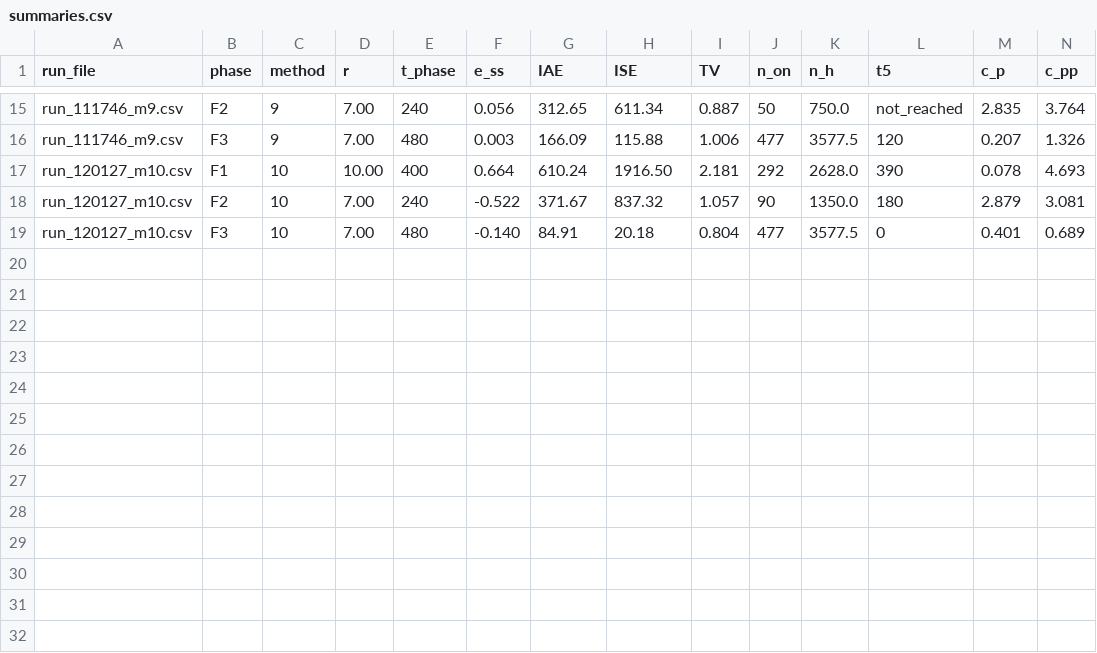
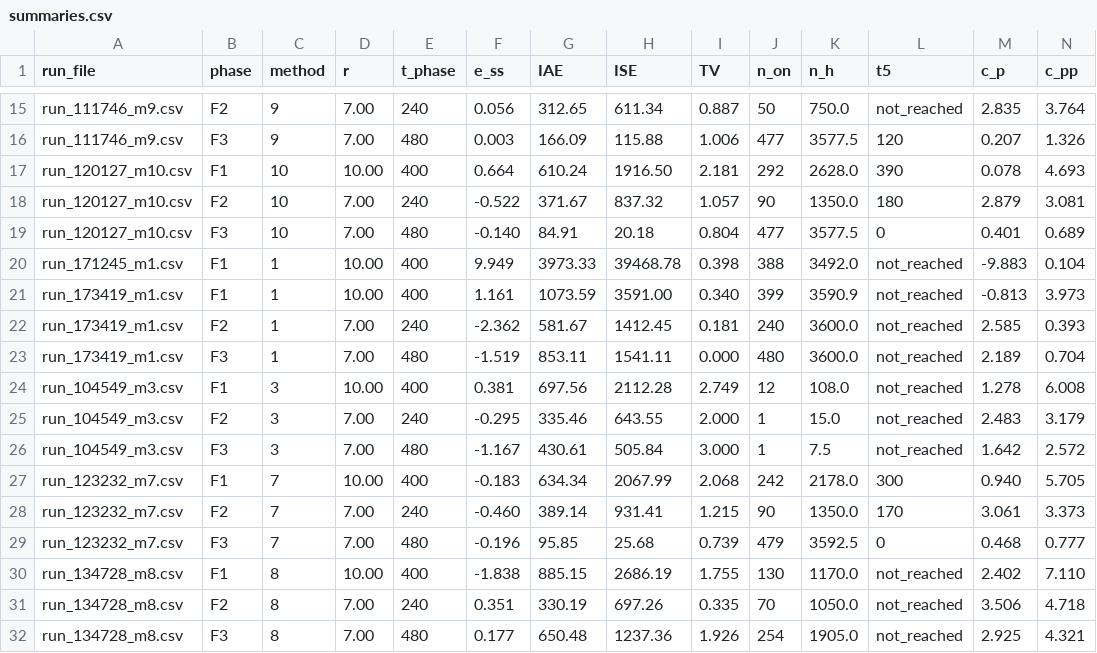
Before and after one commit to h676638/ADA512-prosjekt, a CSV file: ADA512_LAB2/summaries.csv, drawn as a sheet; only a part is shown, gaps mark what is left out; rows hold the shown columns only; the diff names each change by its address in the sheet, - before the commit and + after, or states it on an @@ line.

Commit message:
Tested method 1, 3, 7, and 8

```diff
--- a/ADA512_LAB2/summaries.csv
+++ b/ADA512_LAB2/summaries.csv
+row 20: run_171245_m1.csv | F1 | 1 | 10.00 | 400 | 9.949 | 3973.33 | 39468.78 | 0.398 | 388 | 3492.0 | not_reached | -9.883 | 0.104
+row 21: run_173419_m1.csv | F1 | 1 | 10.00 | 400 | 1.161 | 1073.59 | 3591.00 | 0.340 | 399 | 3590.9 | not_reached | -0.813 | 3.973
+row 22: run_173419_m1.csv | F2 | 1 | 7.00 | 240 | -2.362 | 581.67 | 1412.45 | 0.181 | 240 | 3600.0 | not_reached | 2.585 | 0.393
+row 23: run_173419_m1.csv | F3 | 1 | 7.00 | 480 | -1.519 | 853.11 | 1541.11 | 0.000 | 480 | 3600.0 | not_reached | 2.189 | 0.704
+row 24: run_104549_m3.csv | F1 | 3 | 10.00 | 400 | 0.381 | 697.56 | 2112.28 | 2.749 | 12 | 108.0 | not_reached | 1.278 | 6.008
+row 25: run_104549_m3.csv | F2 | 3 | 7.00 | 240 | -0.295 | 335.46 | 643.55 | 2.000 | 1 | 15.0 | not_reached | 2.483 | 3.179
+row 26: run_104549_m3.csv | F3 | 3 | 7.00 | 480 | -1.167 | 430.61 | 505.84 | 3.000 | 1 | 7.5 | not_reached | 1.642 | 2.572
+row 27: run_123232_m7.csv | F1 | 7 | 10.00 | 400 | -0.183 | 634.34 | 2067.99 | 2.068 | 242 | 2178.0 | 300 | 0.940 | 5.705
+row 28: run_123232_m7.csv | F2 | 7 | 7.00 | 240 | -0.460 | 389.14 | 931.41 | 1.215 | 90 | 1350.0 | 170 | 3.061 | 3.373
+row 29: run_123232_m7.csv | F3 | 7 | 7.00 | 480 | -0.196 | 95.85 | 25.68 | 0.739 | 479 | 3592.5 | 0 | 0.468 | 0.777
+row 30: run_134728_m8.csv | F1 | 8 | 10.00 | 400 | -1.838 | 885.15 | 2686.19 | 1.755 | 130 | 1170.0 | not_reached | 2.402 | 7.110
+row 31: run_134728_m8.csv | F2 | 8 | 7.00 | 240 | 0.351 | 330.19 | 697.26 | 0.335 | 70 | 1050.0 | not_reached | 3.506 | 4.718
+row 32: run_134728_m8.csv | F3 | 8 | 7.00 | 480 | 0.177 | 650.48 | 1237.36 | 1.926 | 254 | 1905.0 | not_reached | 2.925 | 4.321
```
Also changed, not shown: 17 other files.
